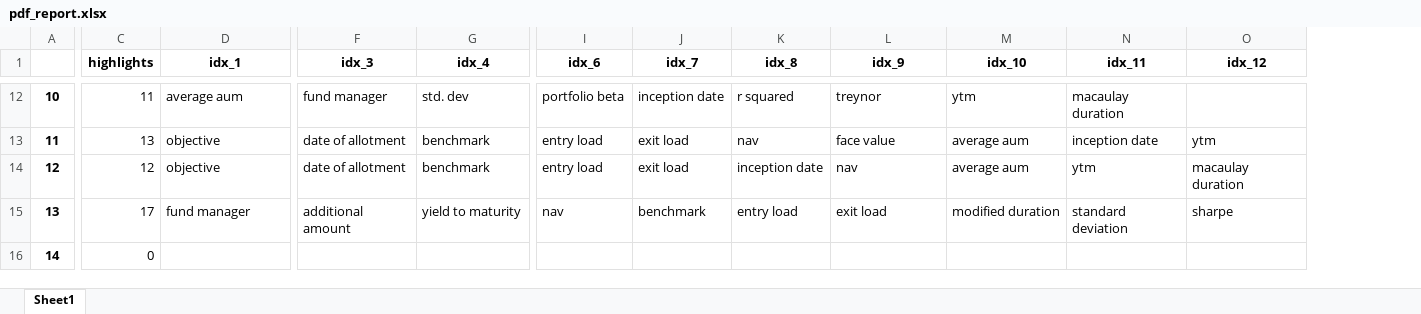
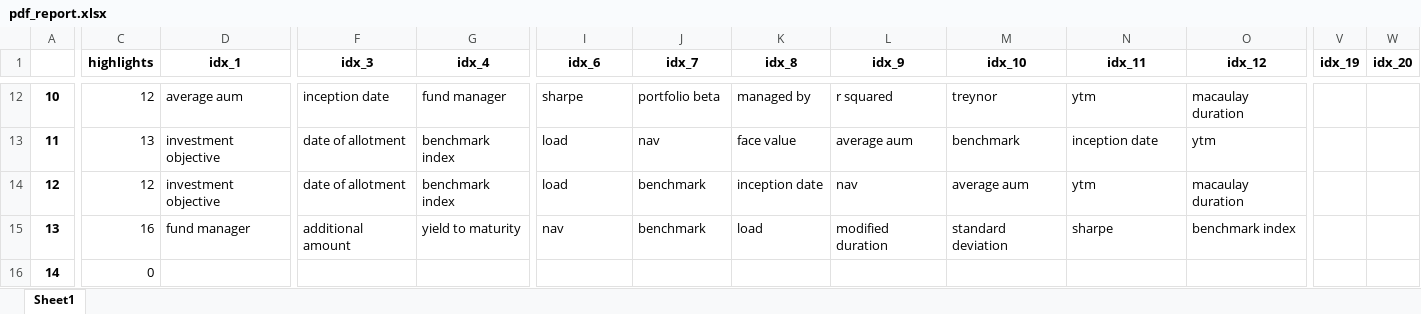
Before and after one commit to C0sCube/mywork-repo, an Excel workbook: data/output/pdf_report.xlsx, sheet Sheet1, drawn as a sheet; only a part is shown, gaps mark what is left out; values as stored, in another font and other column widths than the file's, no borders; the diff covers the shown part only; the diff names each change by its address in the sheet, - before the commit and + after, or states it on an @@ line.

```diff
--- a/data/output/pdf_report.xlsx (sheet Sheet1)
+++ b/data/output/pdf_report.xlsx (sheet Sheet1)
+column V (idx_19), empty
+column W (idx_20), empty
-C12 (highlights): 11
+C12 (highlights): 12
-F12 (idx_3): fund manager
+F12 (idx_3): inception date
-G12 (idx_4): std. dev
+G12 (idx_4): fund manager
-I12 (idx_6): portfolio beta
+I12 (idx_6): sharpe
-J12 (idx_7): inception date
+J12 (idx_7): portfolio beta
-K12 (idx_8): r squared
+K12 (idx_8): managed by
-L12 (idx_9): treynor
+L12 (idx_9): r squared
-M12 (idx_10): ytm
+M12 (idx_10): treynor
-N12 (idx_11): macaulay duration
+N12 (idx_11): ytm
-O12 (idx_12): (empty)
+O12 (idx_12): macaulay duration
-D13:D14 (idx_1): objective
+D13:D14 (idx_1): investment objective
-G13:G14 (idx_4): benchmark
+G13:G14 (idx_4): benchmark index
-I13:I14 (idx_6): entry load
+I13:I14 (idx_6): load
-J13 (idx_7): exit load
+J13 (idx_7): nav
-K13 (idx_8): nav
+K13 (idx_8): face value
-L13 (idx_9): face value
+L13 (idx_9): average aum
-M13 (idx_10): average aum
+M13 (idx_10): benchmark
-J14 (idx_7): exit load
+J14 (idx_7): benchmark
-C15 (highlights): 17
+C15 (highlights): 16
-K15 (idx_8): entry load
+K15 (idx_8): load
-L15 (idx_9): exit load
+L15 (idx_9): modified duration
-M15 (idx_10): modified duration
+M15 (idx_10): standard deviation
-N15 (idx_11): standard deviation
+N15 (idx_11): sharpe
-O15 (idx_12): sharpe
+O15 (idx_12): benchmark index
```
Also changed, not shown: 79 edited cells elsewhere in this sheet, 5 other files.
